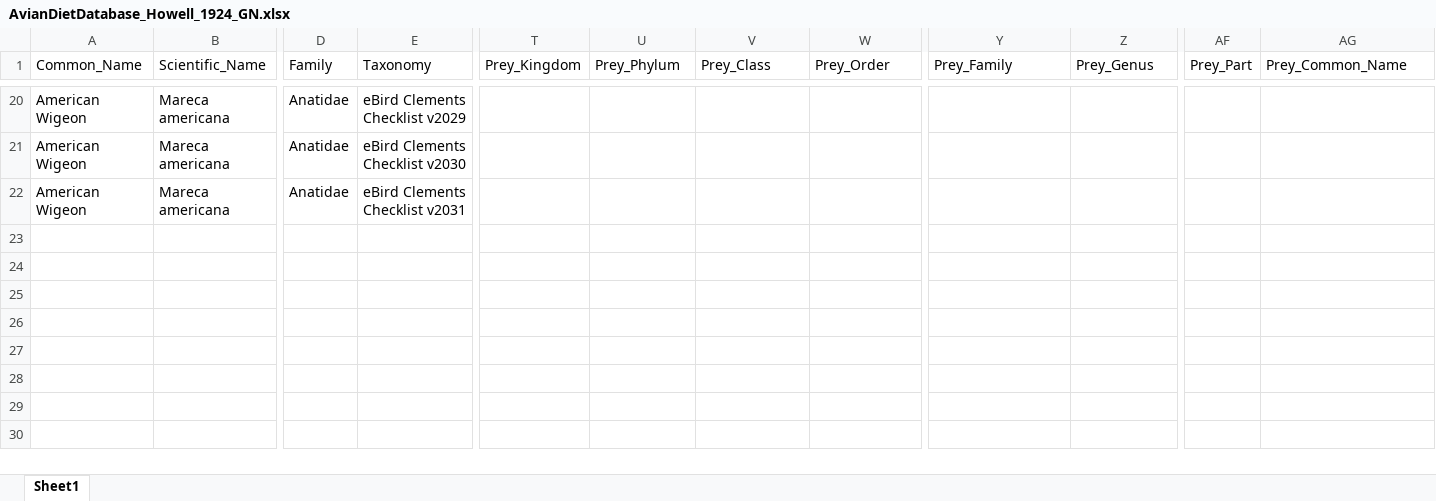
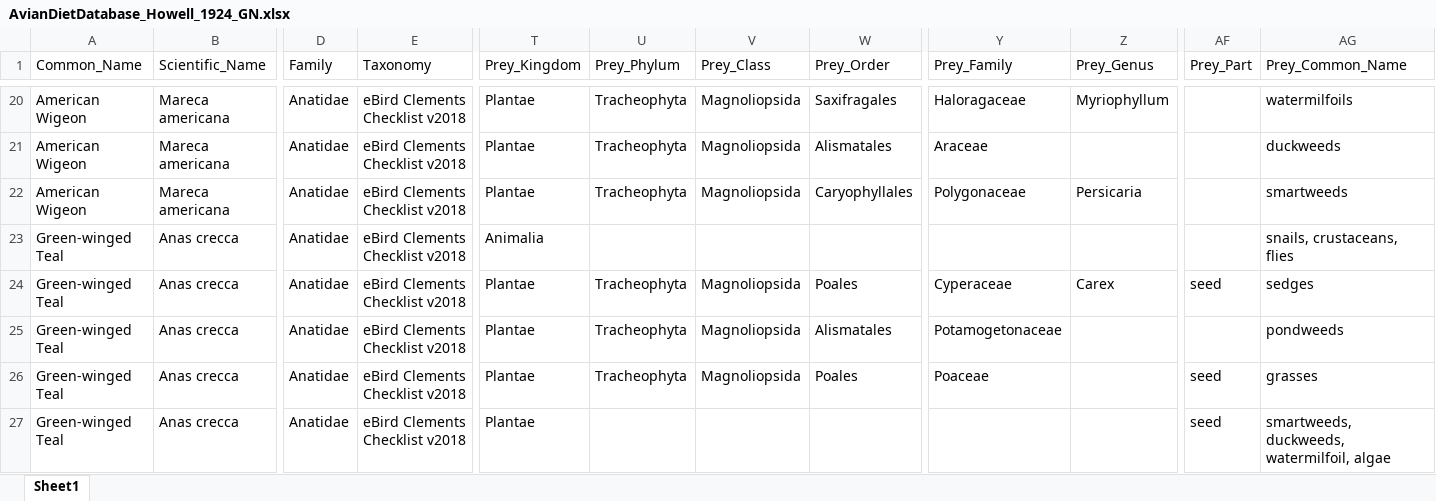
Before and after one commit to hurlbertlab/dietdatabase, an Excel workbook: AvianDietDatabase_Howell_1924_GN.xlsx, sheet Sheet1, drawn as a sheet; only a part is shown, gaps mark what is left out; values as stored, in another font and other column widths than the file's, no borders; removed rows and columns are numbered as before the commit, all else as after; rows hold the shown columns only; the diff covers the shown part only; the diff names each change by its address in the sheet, - before the commit and + after, or states it on an @@ line.

```diff
--- a/AvianDietDatabase_Howell_1924_GN.xlsx (sheet Sheet1)
+++ b/AvianDietDatabase_Howell_1924_GN.xlsx (sheet Sheet1)
-E20 (Taxonomy): eBird Clements Checklist v2029
+E20 (Taxonomy): eBird Clements Checklist v2018
-T20:T22 (Prey_Kingdom): (empty)
+T20:T22 (Prey_Kingdom): Plantae
-U20:U22 (Prey_Phylum): (empty)
+U20:U22 (Prey_Phylum): Tracheophyta
-V20:V22 (Prey_Class): (empty)
+V20:V22 (Prey_Class): Magnoliopsida
-W20 (Prey_Order): (empty)
+W20 (Prey_Order): Saxifragales
-Y20 (Prey_Family): (empty)
+Y20 (Prey_Family): Haloragaceae
-Z20 (Prey_Genus): (empty)
+Z20 (Prey_Genus): Myriophyllum
-AG20 (Prey_Common_Name): (empty)
+AG20 (Prey_Common_Name): watermilfoils
-E21 (Taxonomy): eBird Clements Checklist v2030
+E21 (Taxonomy): eBird Clements Checklist v2018
-W21 (Prey_Order): (empty)
+W21 (Prey_Order): Alismatales
-Y21 (Prey_Family): (empty)
+Y21 (Prey_Family): Araceae
-AG21 (Prey_Common_Name): (empty)
+AG21 (Prey_Common_Name): duckweeds
-E22 (Taxonomy): eBird Clements Checklist v2031
+E22 (Taxonomy): eBird Clements Checklist v2018
-W22 (Prey_Order): (empty)
+W22 (Prey_Order): Caryophyllales
-Y22 (Prey_Family): (empty)
+Y22 (Prey_Family): Polygonaceae
-Z22 (Prey_Genus): (empty)
+Z22 (Prey_Genus): Persicaria
-AG22 (Prey_Common_Name): (empty)
+AG22 (Prey_Common_Name): smartweeds
-row 23: (empty)
-row 24: (empty)
+row 23: Green-winged Teal | Anas crecca | Anatidae | eBird Clements Checklist v2018 | Animalia |  |  |  |  |  |  | snails, crustaceans, flies
+row 24: Green-winged Teal | Anas crecca | Anatidae | eBird Clements Checklist v2018 | Plantae | Tracheophyta | Magnoliopsida | Poales | Cyperaceae | Carex | seed | sedges
+row 25: Green-winged Teal | Anas crecca | Anatidae | eBird Clements Checklist v2018 | Plantae | Tracheophyta | Magnoliopsida | Alismatales | Potamogetonaceae |  |  | pondweeds
+row 26: Green-winged Teal | Anas crecca | Anatidae | eBird Clements Checklist v2018 | Plantae | Tracheophyta | Magnoliopsida | Poales | Poaceae |  | seed | grasses
+row 27: Green-winged Teal | Anas crecca | Anatidae | eBird Clements Checklist v2018 | Plantae |  |  |  |  |  | seed | smartweeds, duckweeds, watermilfoil, algae
```
Also changed, not shown: 9 added rows and 39 edited cells elsewhere in this sheet.
